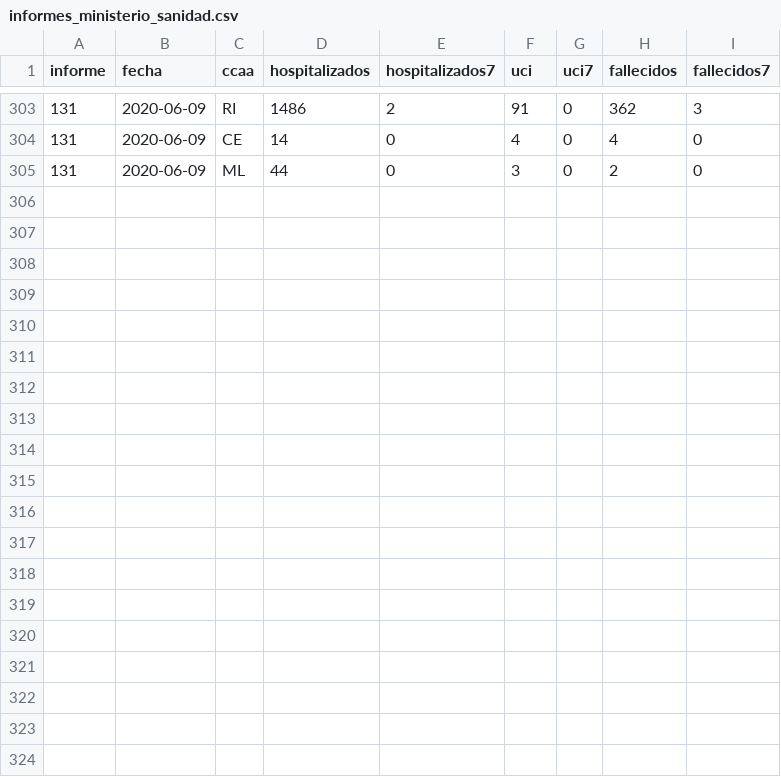
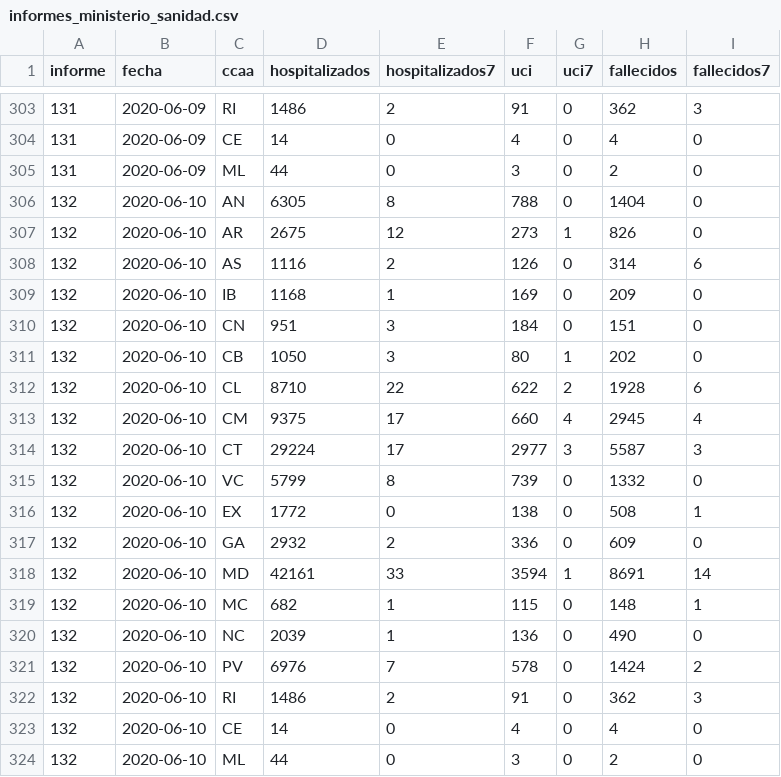
Before and after one commit to alfonsotwr/snippets, a CSV file: informes_ministerio_sanidad/informes_ministerio_sanidad.csv, drawn as a sheet; only a part is shown, gaps mark what is left out; the diff names each change by its address in the sheet, - before the commit and + after, or states it on an @@ line.

Commit message:
Add files via upload

```diff
--- a/informes_ministerio_sanidad/informes_ministerio_sanidad.csv
+++ b/informes_ministerio_sanidad/informes_ministerio_sanidad.csv
+row 306: 132 | 2020-06-10 | AN | 6305 | 8 | 788 | 0 | 1404 | 0
+row 307: 132 | 2020-06-10 | AR | 2675 | 12 | 273 | 1 | 826 | 0
+row 308: 132 | 2020-06-10 | AS | 1116 | 2 | 126 | 0 | 314 | 6
+row 309: 132 | 2020-06-10 | IB | 1168 | 1 | 169 | 0 | 209 | 0
+row 310: 132 | 2020-06-10 | CN | 951 | 3 | 184 | 0 | 151 | 0
+row 311: 132 | 2020-06-10 | CB | 1050 | 3 | 80 | 1 | 202 | 0
+row 312: 132 | 2020-06-10 | CL | 8710 | 22 | 622 | 2 | 1928 | 6
+row 313: 132 | 2020-06-10 | CM | 9375 | 17 | 660 | 4 | 2945 | 4
+row 314: 132 | 2020-06-10 | CT | 29224 | 17 | 2977 | 3 | 5587 | 3
+row 315: 132 | 2020-06-10 | VC | 5799 | 8 | 739 | 0 | 1332 | 0
+row 316: 132 | 2020-06-10 | EX | 1772 | 0 | 138 | 0 | 508 | 1
+row 317: 132 | 2020-06-10 | GA | 2932 | 2 | 336 | 0 | 609 | 0
+row 318: 132 | 2020-06-10 | MD | 42161 | 33 | 3594 | 1 | 8691 | 14
+row 319: 132 | 2020-06-10 | MC | 682 | 1 | 115 | 0 | 148 | 1
+row 320: 132 | 2020-06-10 | NC | 2039 | 1 | 136 | 0 | 490 | 0
+row 321: 132 | 2020-06-10 | PV | 6976 | 7 | 578 | 0 | 1424 | 2
+row 322: 132 | 2020-06-10 | RI | 1486 | 2 | 91 | 0 | 362 | 3
+row 323: 132 | 2020-06-10 | CE | 14 | 0 | 4 | 0 | 4 | 0
+row 324: 132 | 2020-06-10 | ML | 44 | 0 | 3 | 0 | 2 | 0
```
